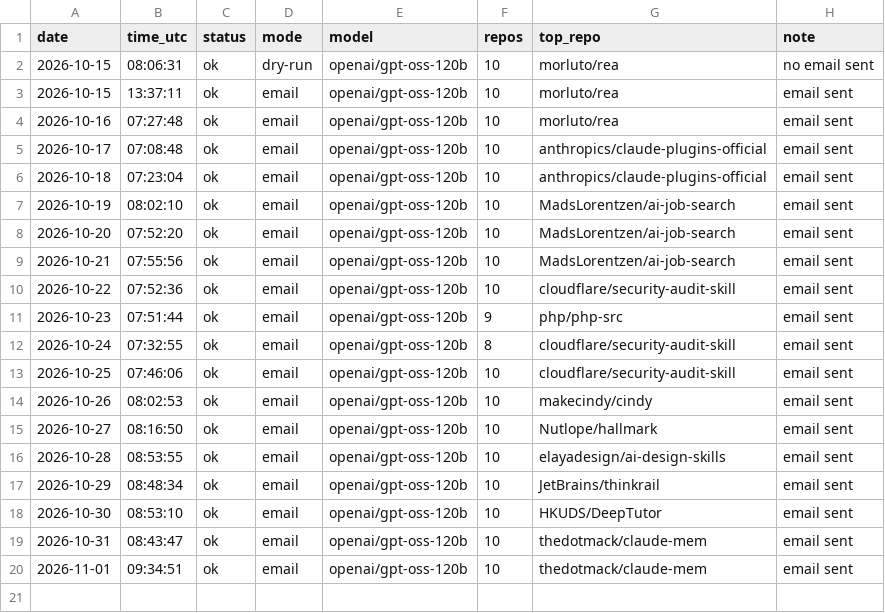
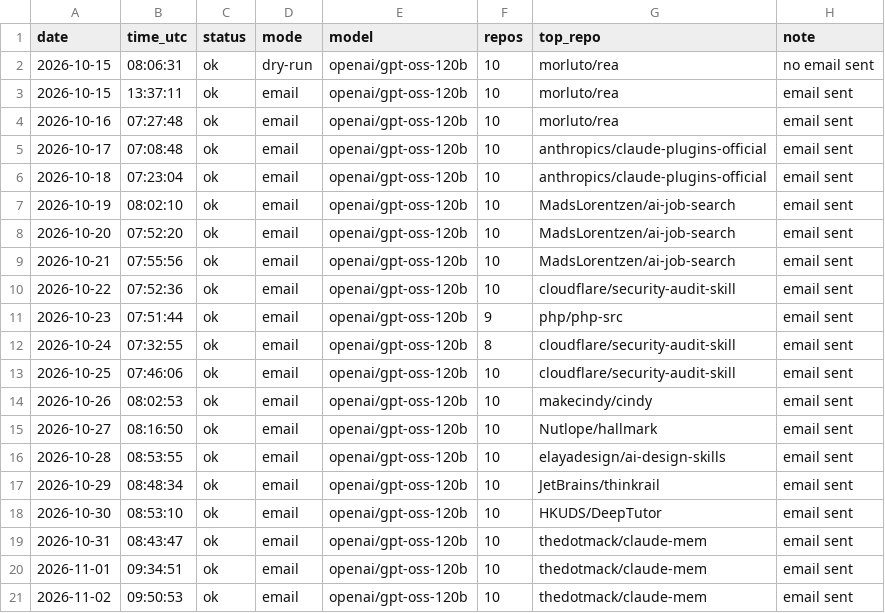
Before and after one commit to dev2180/trending-digest, a CSV file: logs/runs.csv, drawn as a sheet; the diff names each change by its address in the sheet, - before the commit and + after, or states it on an @@ line.

```diff
--- a/logs/runs.csv
+++ b/logs/runs.csv
+row 21: 2026-11-02 | 09:50:53 | ok | email | openai/gpt-oss-120b | 10 | thedotmack/claude-mem | email sent
```
Also changed, not shown: 3 other files.
